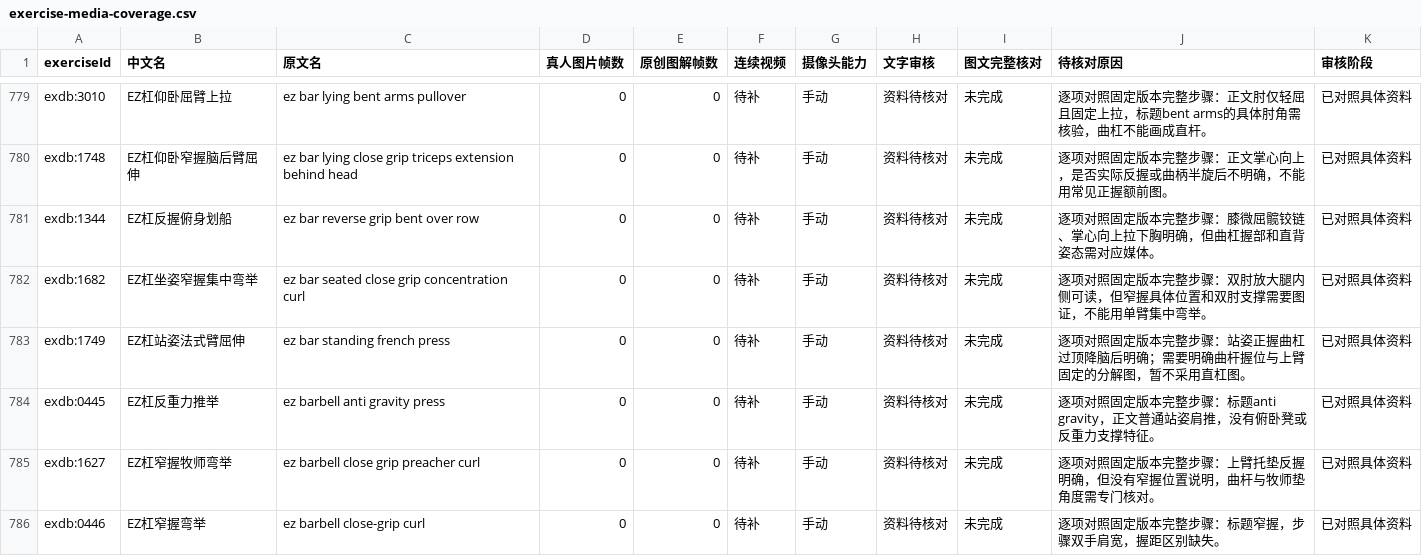
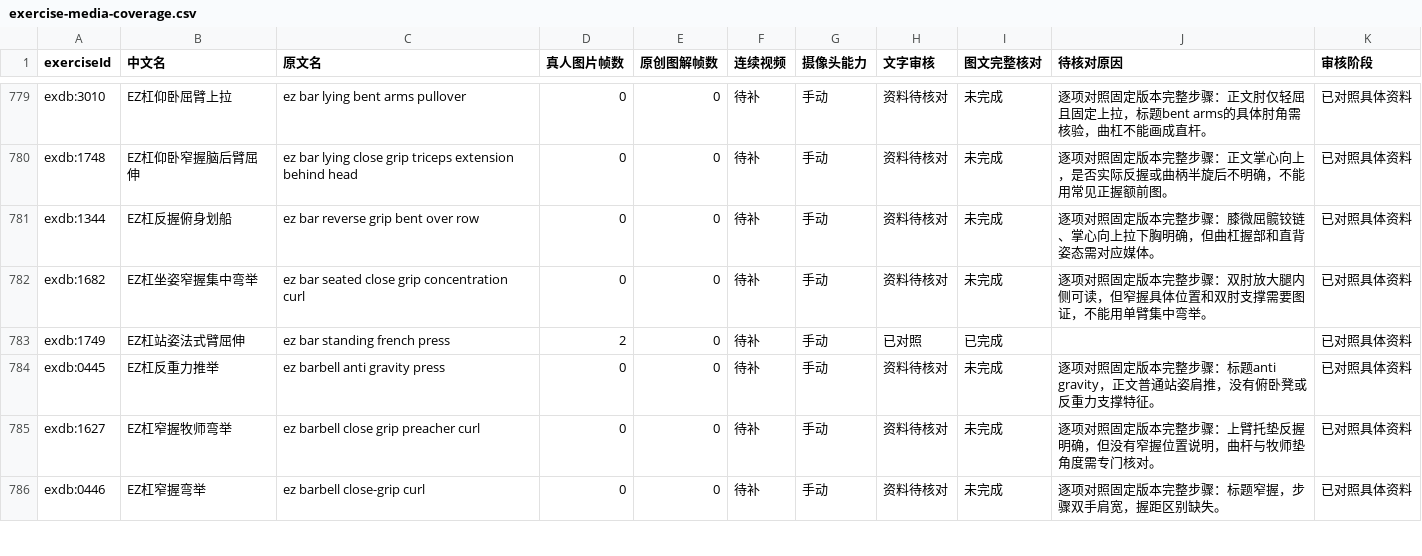
Before and after one commit to xuzerui6/MoveMate, a CSV file: docs/exercise-media-coverage.csv, drawn as a sheet; only a part is shown, gaps mark what is left out; the diff covers the shown part only.

```diff
--- a/docs/exercise-media-coverage.csv
+++ b/docs/exercise-media-coverage.csv
@@ -782,3 +782,3 @@
 "exdb:1682","EZ杠坐姿窄握集中弯举","ez bar seated close grip concentration curl","0","0","待补","手动","资料待核对","未完成","逐项对照固定版本完整步骤：双肘放大腿内侧可读，但窄握具体位置和双肘支撑需要图证，不能用单臂集中弯举。","已对照具体资料"
-"exdb:1749","EZ杠站姿法式臂屈伸","ez bar standing french press","0","0","待补","手动","资料待核对","未完成","逐项对照固定版本完整步骤：站姿正握曲杠过顶降脑后明确；需要明确曲杆握位与上臂固定的分解图，暂不采用直杠图。","已对照具体资料"
+"exdb:1749","EZ杠站姿法式臂屈伸","ez bar standing french press","2","0","待补","手动","已对照","已完成","","已对照具体资料"
 "exdb:0445","EZ杠反重力推举","ez barbell anti gravity press","0","0","待补","手动","资料待核对","未完成","逐项对照固定版本完整步骤：标题anti gravity，正文普通站姿肩推，没有俯卧凳或反重力支撑特征。","已对照具体资料"
```
Also changed, not shown: 44 edited cells elsewhere in this file, docs/exercise-media-missing.csv, 47 other files.
